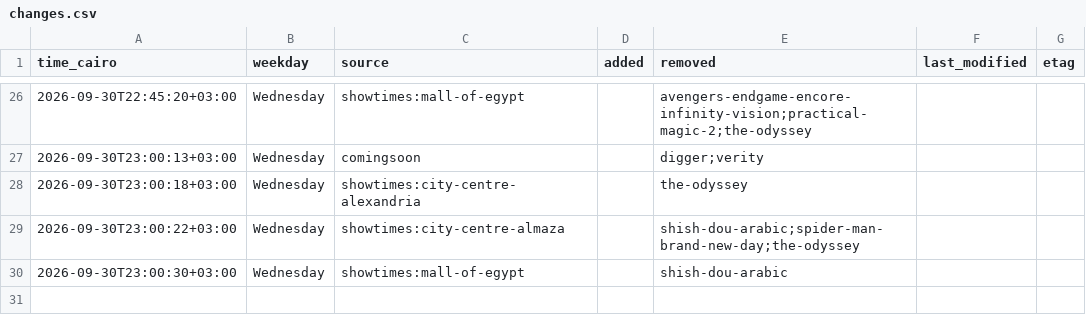
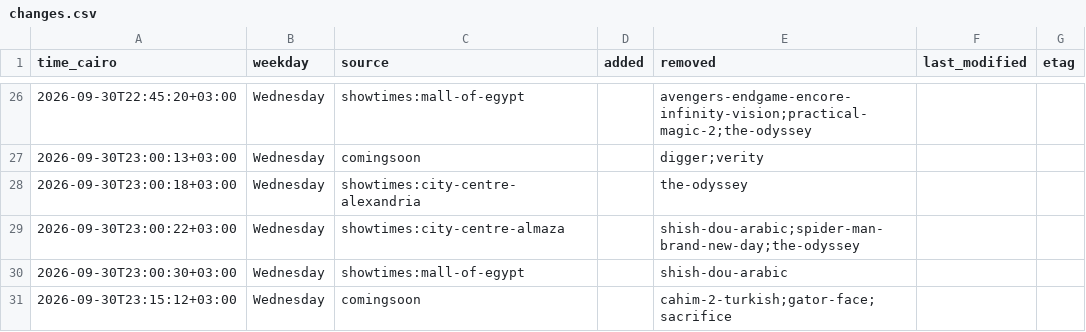
Before and after one commit to Hitari311/vox-watcher, a CSV file: vox_data/changes.csv, drawn as a sheet; only a part is shown, gaps mark what is left out.

```diff
--- a/vox_data/changes.csv
+++ b/vox_data/changes.csv
@@ -30 +30,2 @@ time_cairo,weekday,source,added,removed,last_modified,etag
 2026-09-30T23:00:30+03:00,Wednesday,showtimes:mall-of-egypt,,shish-dou-arabic,,
+2026-09-30T23:15:12+03:00,Wednesday,comingsoon,,cahim-2-turkish;gator-face;sacrifice,,
```
Also changed, not shown: 1 other file.
